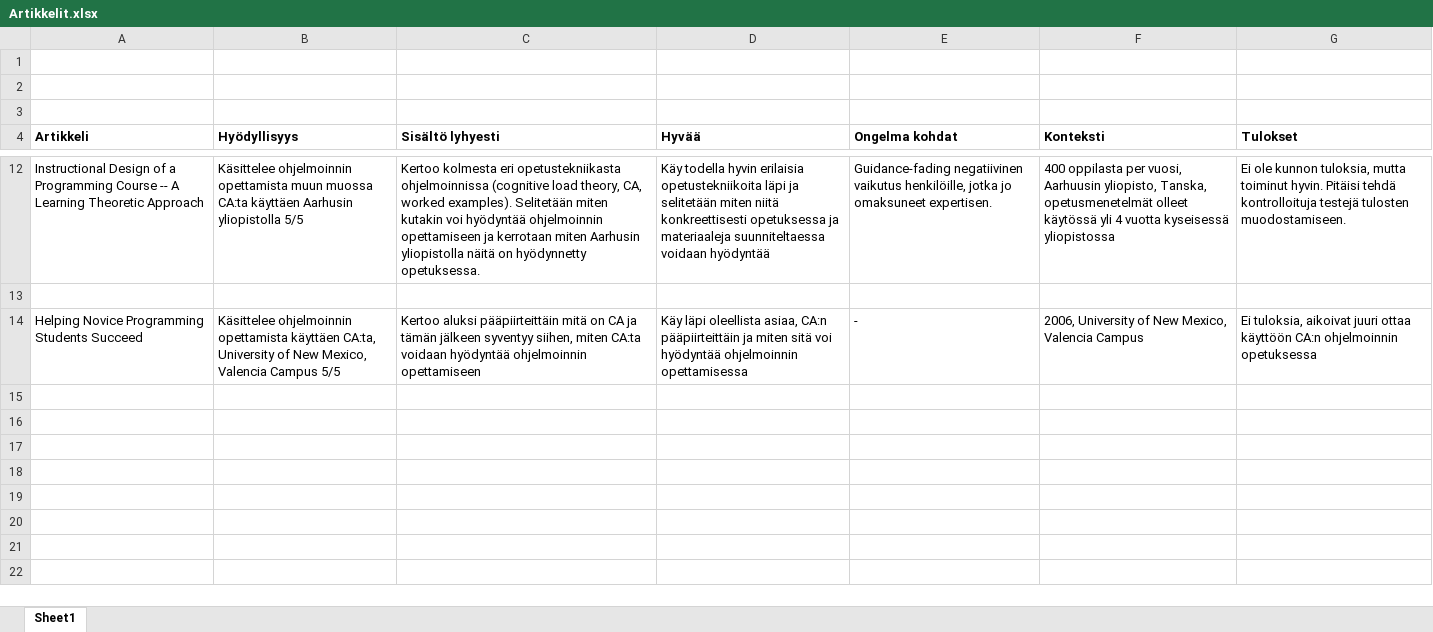
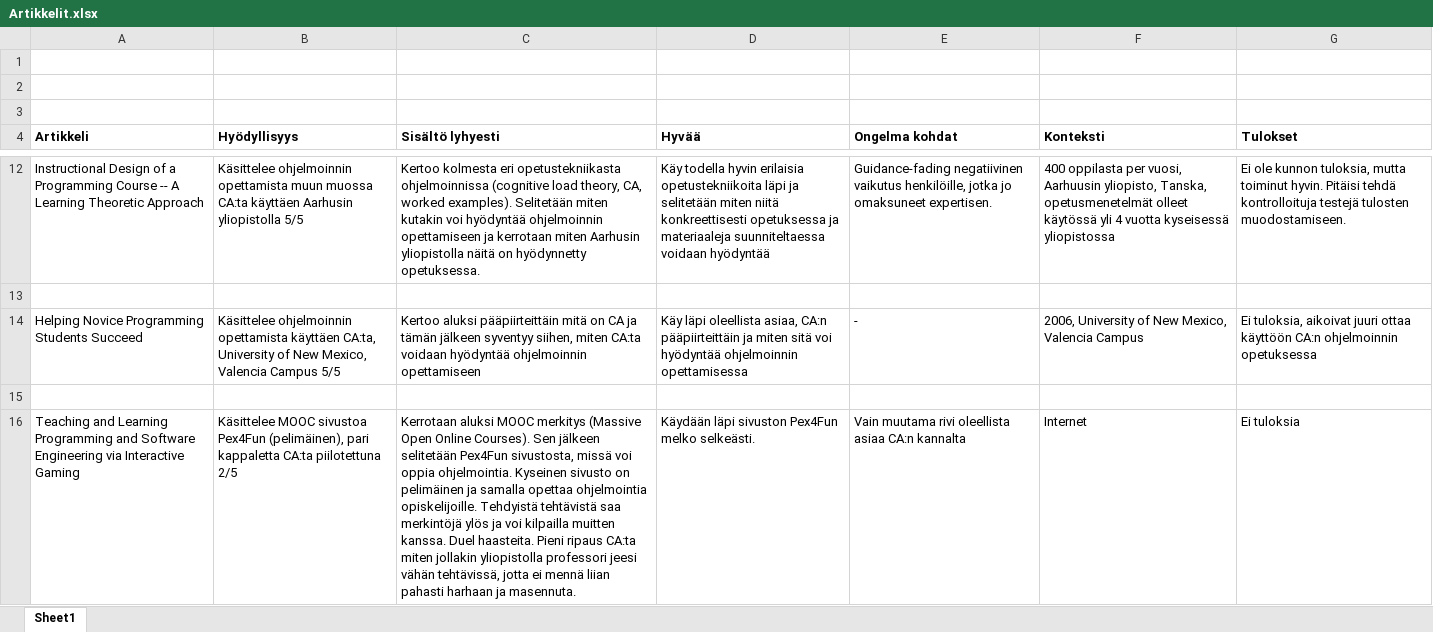
Before and after one commit to Pessimoi/tiki2014, an Excel workbook: Artikkelit.xlsx, sheet Sheet1, drawn as a sheet; only a part is shown, gaps mark what is left out; values as stored, in another font and other column widths than the file's, no borders; the diff covers the shown part only; the diff names each change by its address in the sheet, - before the commit and + after, or states it on an @@ line.

Commit message:
Artikkelin läpikäynti lisätty jälleen
The Abstraction Transition Taxonomy: Developing Desired Learning
Outcomes through the Lens of Situated Cognition

```diff
--- a/Artikkelit.xlsx (sheet Sheet1)
+++ b/Artikkelit.xlsx (sheet Sheet1)
+row 15: (empty)
+row 16: Teaching and Learning Programming and Software Engineering via Interactive Gaming | Käsittelee MOOC sivustoa Pex4Fun (pelimäinen), pari kappaletta CA:ta piilotettuna 2/5 | Kerrotaan aluksi MOOC merkitys (Massive Open Online Courses). Sen jälkeen selitetään Pex4Fun sivustosta, missä voi oppia ohjelmointia. Kyseinen sivusto on pelimäinen ja samalla opettaa ohjelmointia opiskelijoille. Tehdyistä tehtävistä saa merkintöjä ylös ja voi kilpailla muitten kanssa. Duel haasteita. Pieni ripaus CA:ta miten jollakin yliopistolla professori jeesi vähän tehtävissä, jotta ei mennä liian pahasti harhaan ja masennuta. | Käydään läpi sivuston Pex4Fun melko selkeästi. | Vain muutama rivi oleellista asiaa CA:n kannalta | Internet | Ei tuloksia
```
Also changed, not shown: 2 added rows and 1 edited cell elsewhere in this sheet.
